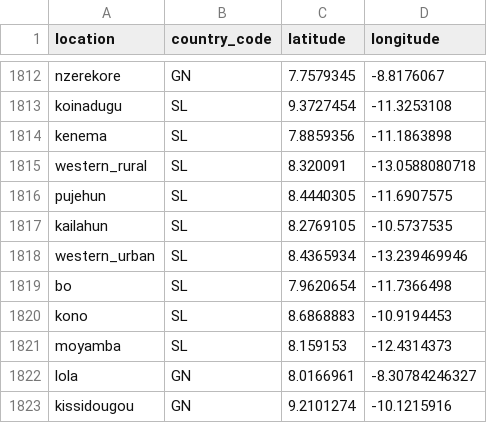
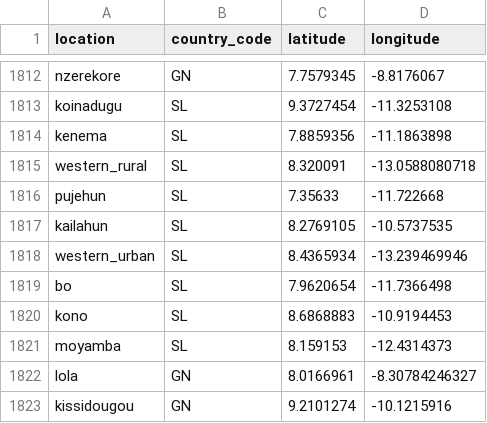
Before and after one commit to nextstrain/fauna, a TSV file: source-data/geo_lat_long.tsv, drawn as a sheet; only a part is shown, gaps mark what is left out.

Commit message:
Fix Pejehun lat/long.

```diff
--- a/source-data/geo_lat_long.tsv
+++ b/source-data/geo_lat_long.tsv
@@ -1815,3 +1815,3 @@ kenema	SL	7.8859356	-11.1863898
 western_rural	SL	8.320091	-13.0588080718
-pujehun	SL	8.4440305	-11.6907575
+pujehun	SL	7.35633	-11.722668
 kailahun	SL	8.2769105	-10.5737535
```
